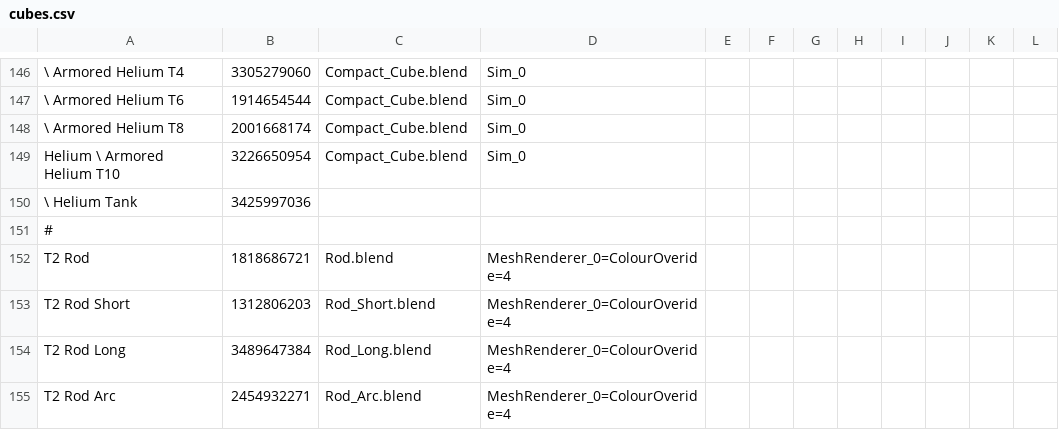
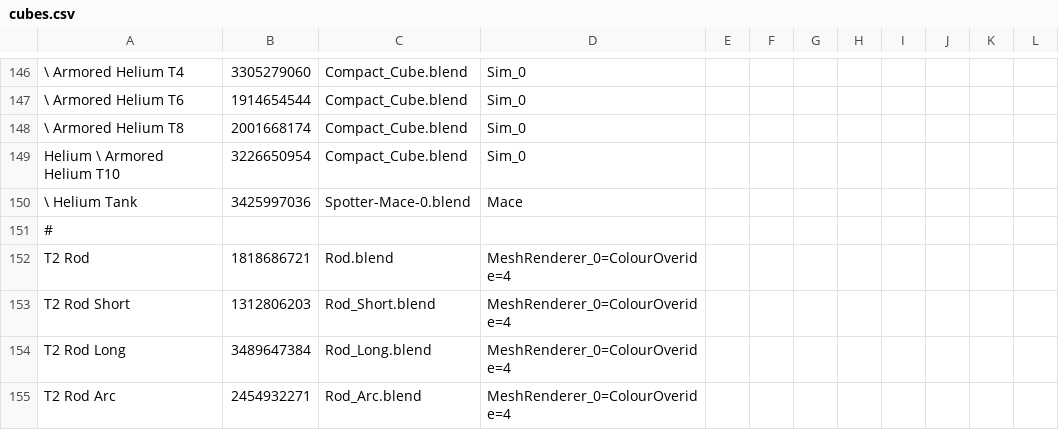
Before and after one commit to dddontshoot/RoboCraftAssembler, a CSV file: cubes.csv, drawn as a sheet; only a part is shown, gaps mark what is left out; the diff names each change by its address in the sheet, - before the commit and + after, or states it on an @@ line.

Commit message:
Update cubes.csv

```diff
--- a/cubes.csv
+++ b/cubes.csv
-C150: (empty)
+C150: Spotter-Mace-0.blend
-D150: (empty)
+D150: Mace
```
